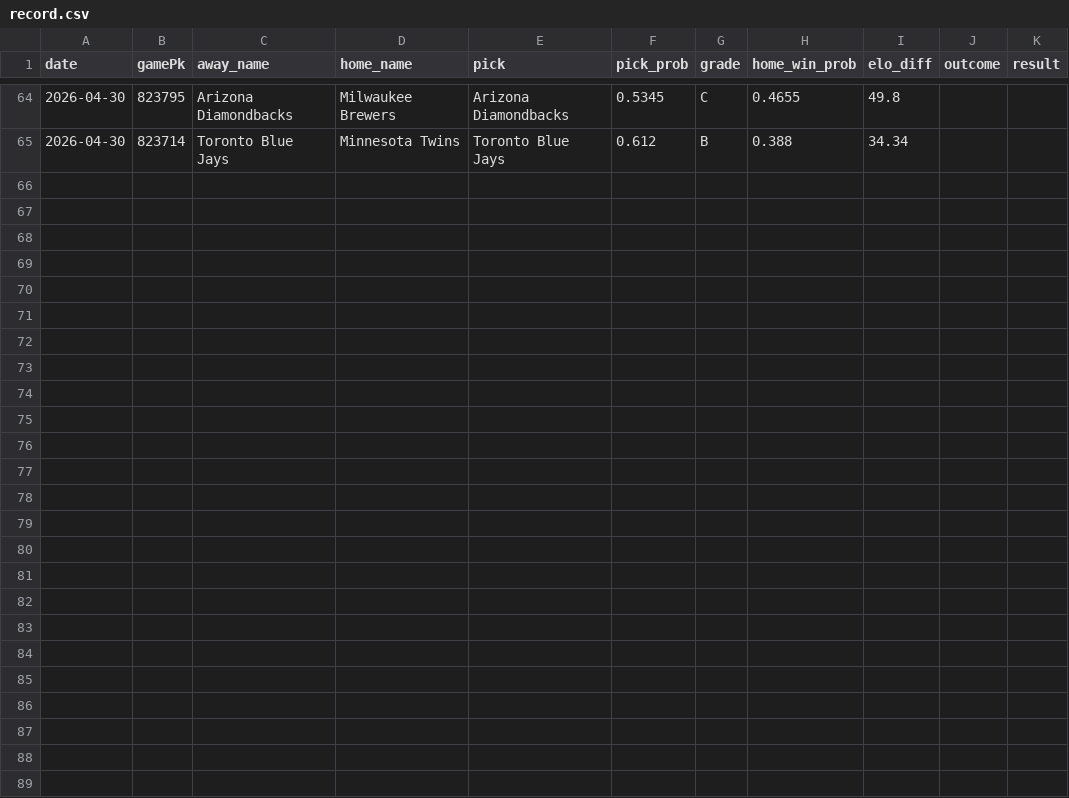
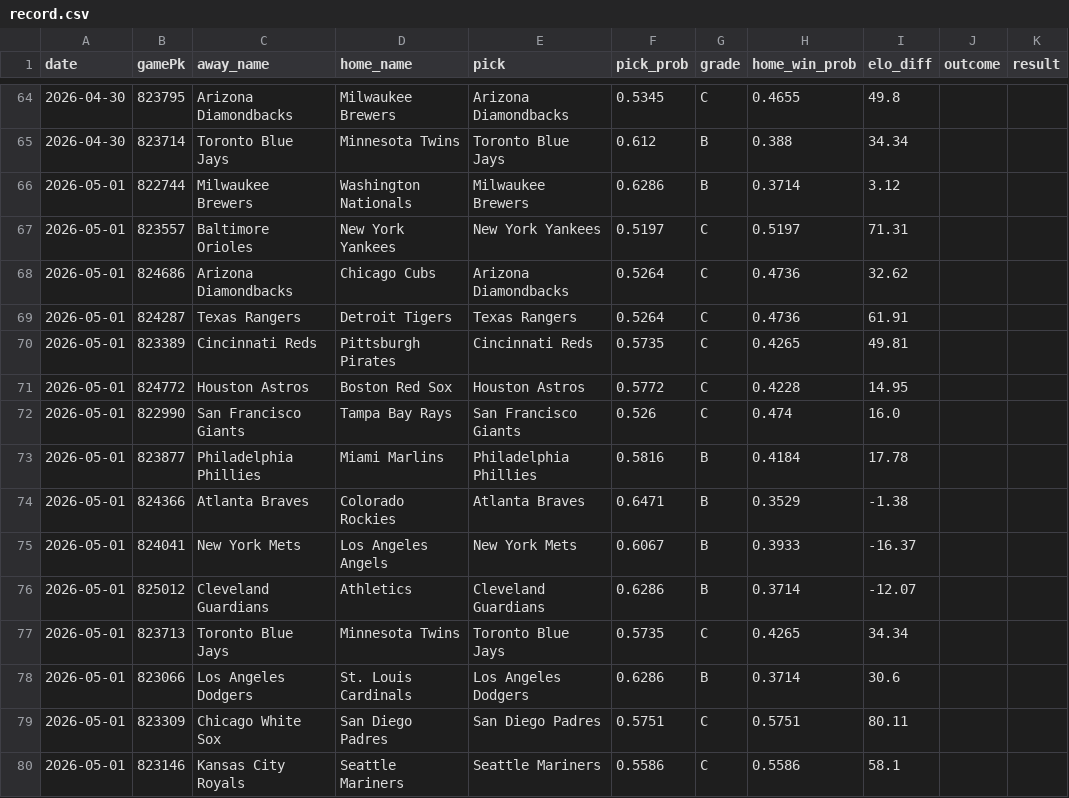
Before and after one commit to kofuj/game163, a CSV file: backend/data/record.csv, drawn as a sheet; only a part is shown, gaps mark what is left out.

Commit message:
chore: sync prediction data 2026-05-01

```diff
--- a/backend/data/record.csv
+++ b/backend/data/record.csv
@@ -65 +65,16 @@ date,gamePk,away_name,home_name,pick,pick_prob,grade,home_win_prob,elo_diff,outc
 2026-04-30,823714,Toronto Blue Jays,Minnesota Twins,Toronto Blue Jays,0.612,B,0.388,34.34,,
+2026-05-01,822744,Milwaukee Brewers,Washington Nationals,Milwaukee Brewers,0.6286,B,0.3714,3.12,,
+2026-05-01,823557,Baltimore Orioles,New York Yankees,New York Yankees,0.5197,C,0.5197,71.31,,
+2026-05-01,824686,Arizona Diamondbacks,Chicago Cubs,Arizona Diamondbacks,0.5264,C,0.4736,32.62,,
+2026-05-01,824287,Texas Rangers,Detroit Tigers,Texas Rangers,0.5264,C,0.4736,61.91,,
+2026-05-01,823389,Cincinnati Reds,Pittsburgh Pirates,Cincinnati Reds,0.5735,C,0.4265,49.81,,
+2026-05-01,824772,Houston Astros,Boston Red Sox,Houston Astros,0.5772,C,0.4228,14.95,,
+2026-05-01,822990,San Francisco Giants,Tampa Bay Rays,San Francisco Giants,0.526,C,0.474,16.0,,
+2026-05-01,823877,Philadelphia Phillies,Miami Marlins,Philadelphia Phillies,0.5816,B,0.4184,17.78,,
+2026-05-01,824366,Atlanta Braves,Colorado Rockies,Atlanta Braves,0.6471,B,0.3529,-1.38,,
+2026-05-01,824041,New York Mets,Los Angeles Angels,New York Mets,0.6067,B,0.3933,-16.37,,
+2026-05-01,825012,Cleveland Guardians,Athletics,Cleveland Guardians,0.6286,B,0.3714,-12.07,,
+2026-05-01,823713,Toronto Blue Jays,Minnesota Twins,Toronto Blue Jays,0.5735,C,0.4265,34.34,,
+2026-05-01,823066,Los Angeles Dodgers,St. Louis Cardinals,Los Angeles Dodgers,0.6286,B,0.3714,30.6,,
+2026-05-01,823309,Chicago White Sox,San Diego Padres,San Diego Padres,0.5751,C,0.5751,80.11,,
+2026-05-01,823146,Kansas City Royals,Seattle Mariners,Seattle Mariners,0.5586,C,0.5586,58.1,,
```
Also changed, not shown: 2 other files.
